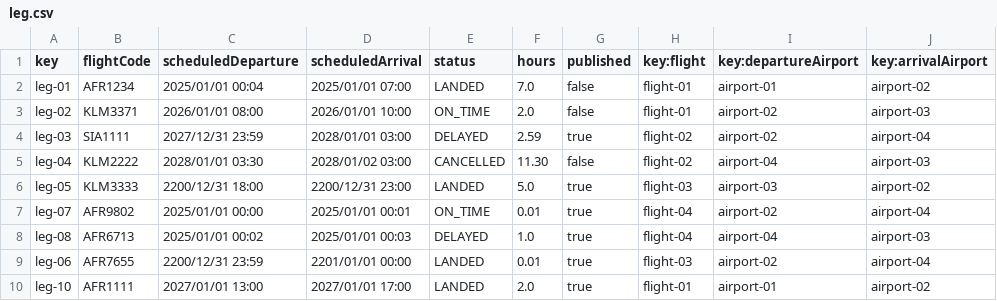
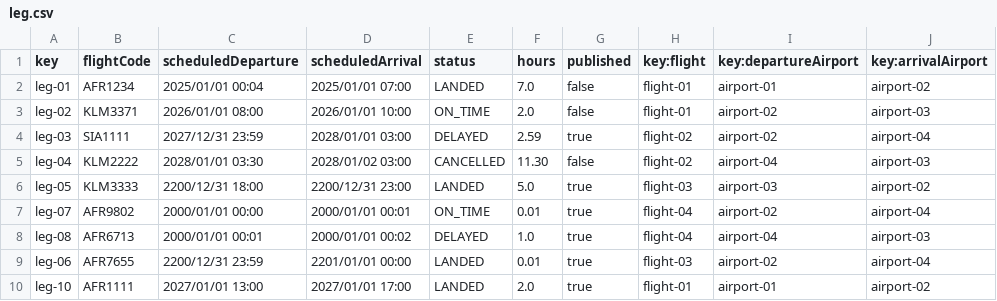
Before and after one commit to Manuelgithuv/Acme-ANS-C2, a CSV file: src/main/resources/WEB-INF/data/sample-01/leg.csv, drawn as a sheet; only a part is shown; the diff names each change by its address in the sheet, - before the commit and + after, or states it on an @@ line.

```diff
--- a/src/main/resources/WEB-INF/data/sample-01/leg.csv
+++ b/src/main/resources/WEB-INF/data/sample-01/leg.csv
-C7 (scheduledDeparture): 2025/01/01 00:00
+C7 (scheduledDeparture): 2000/01/01 00:00
-D7 (scheduledArrival): 2025/01/01 00:01
+D7 (scheduledArrival): 2000/01/01 00:01
-C8 (scheduledDeparture): 2025/01/01 00:02
+C8 (scheduledDeparture): 2000/01/01 00:01
-D8 (scheduledArrival): 2025/01/01 00:03
+D8 (scheduledArrival): 2000/01/01 00:02
```
Also changed, not shown: src/main/resources/WEB-INF/data/sample-01/user-account.csv, 27 other files.
